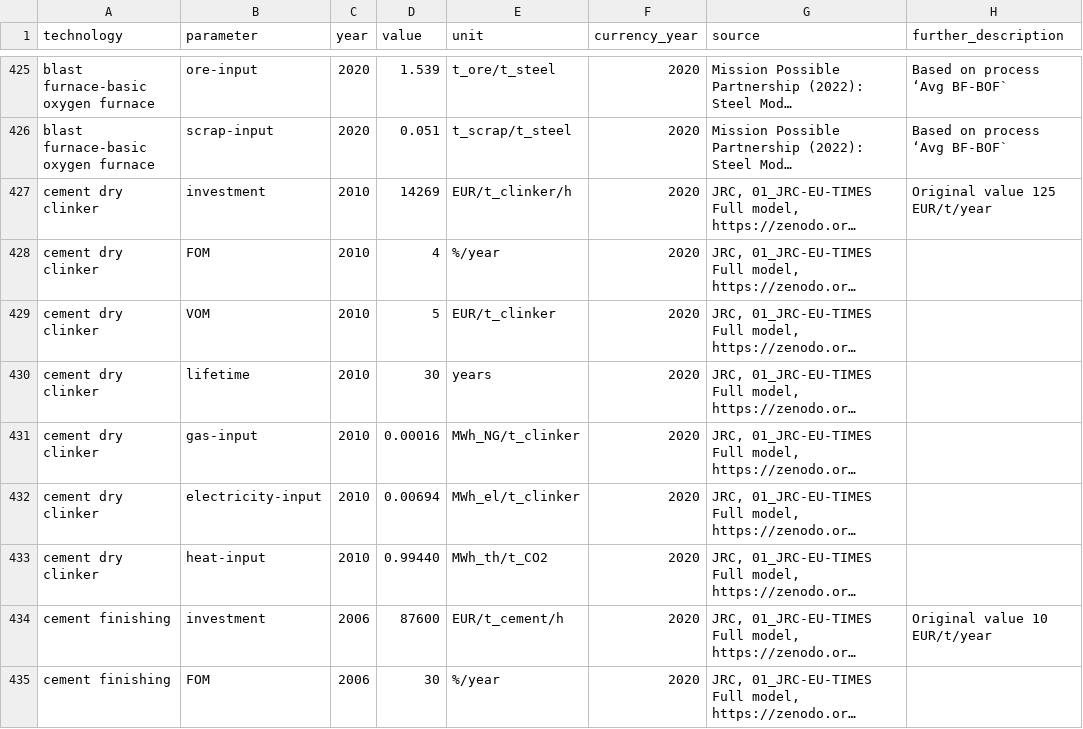
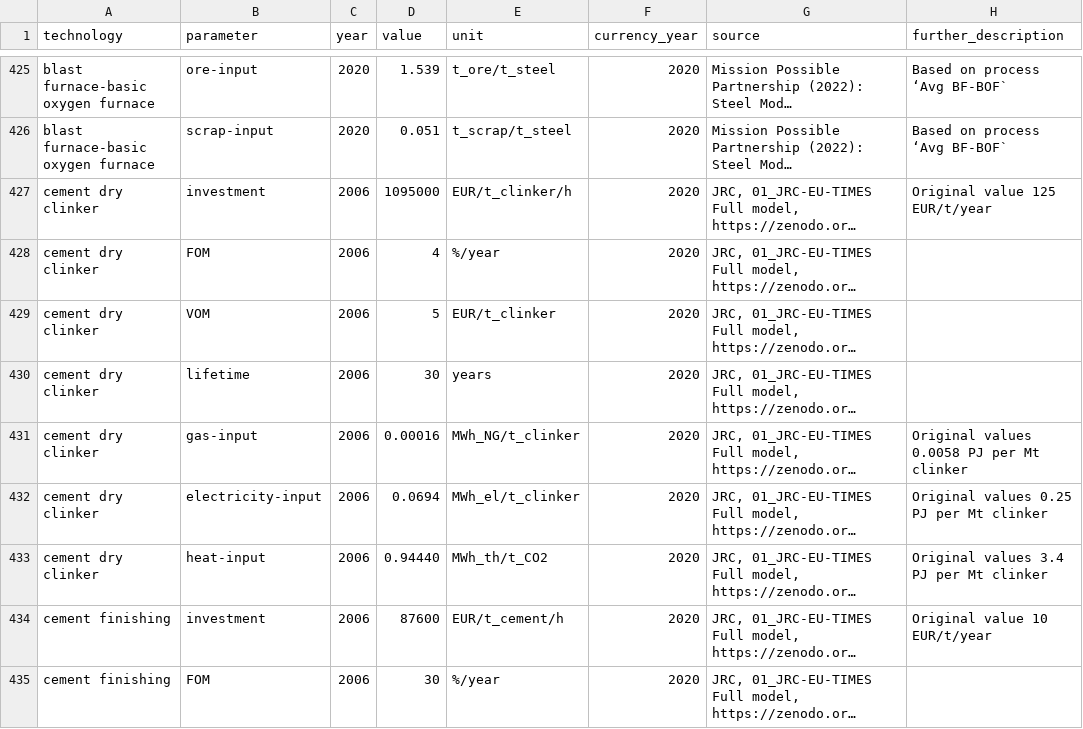
Before and after one commit to PyPSA/technology-data, a CSV file: inputs/manual_input.csv, drawn as a sheet; only a part is shown, gaps mark what is left out; long unchanged cells end in …; the diff names each change by its address in the sheet, - before the commit and + after, or states it on an @@ line.

Commit message:
Update dry clinker reference year, investment and source details
Co-authored-by: Johannes HAMPP <42553970+euronion@users.noreply.github.com>

```diff
--- a/inputs/manual_input.csv
+++ b/inputs/manual_input.csv
-C427:C433 (year): 2010
+C427:C433 (year): 2006
-D427 (value): 14269
+D427 (value): 1095000
-H431 (further_description): (empty)
+H431 (further_description): Original values 0.0058 PJ per Mt clinker
-D432 (value): 0.00694
+D432 (value): 0.0694
-H432 (further_description): (empty)
+H432 (further_description): Original values 0.25 PJ per Mt clinker
-D433 (value): 0.99440
+D433 (value): 0.94440
-H433 (further_description): (empty)
+H433 (further_description): Original values 3.4 PJ per Mt clinker
```
